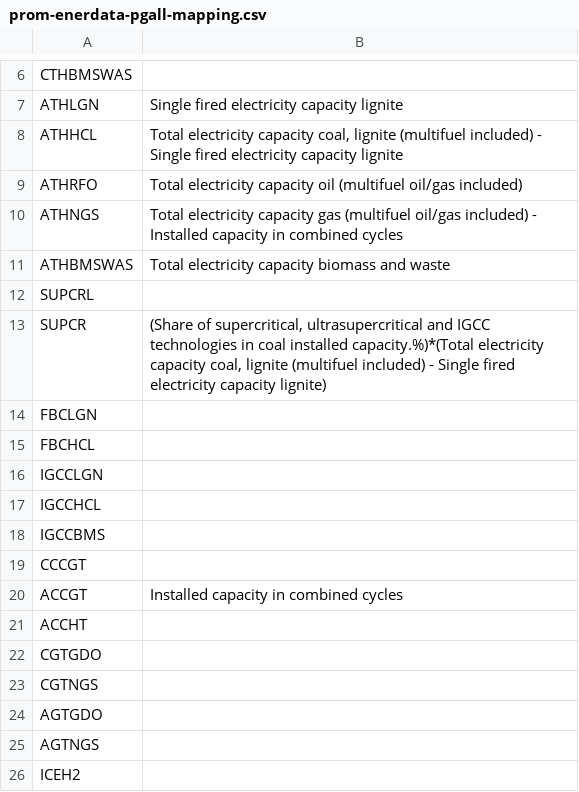
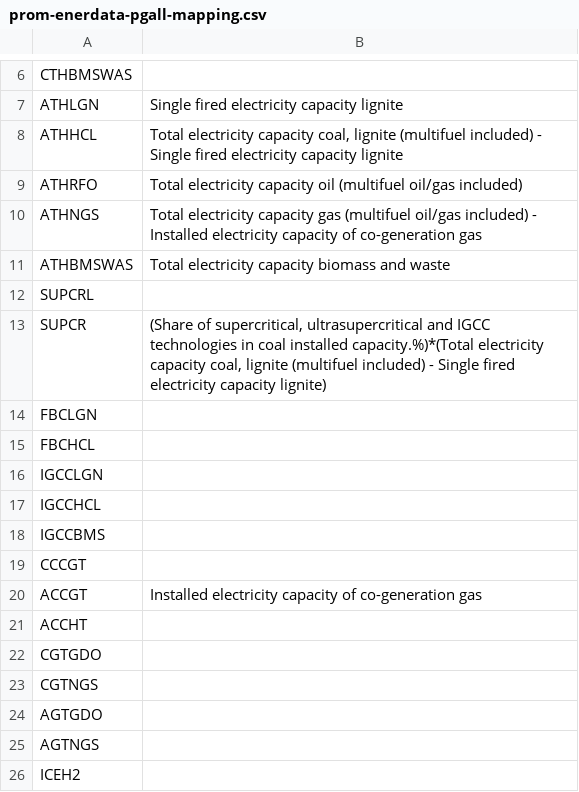
Before and after one commit to e3modelling/mrprom, a CSV file: inst/extdata/sectoral/prom-enerdata-pgall-mapping.csv, drawn as a sheet; only a part is shown, gaps mark what is left out.

Commit message:
change pgall mapping

```diff
--- a/inst/extdata/sectoral/prom-enerdata-pgall-mapping.csv
+++ b/inst/extdata/sectoral/prom-enerdata-pgall-mapping.csv
@@ -9,3 +9,3 @@ ATHHCL,"Total electricity capacity coal, lignite (multifuel included) - Single f
 ATHRFO,Total electricity capacity oil (multifuel oil/gas included)
-ATHNGS,Total electricity capacity gas (multifuel oil/gas included) - Installed capacity in combined cycles
+ATHNGS,Total electricity capacity gas (multifuel oil/gas included) - Installed electricity capacity of co-generation gas
 ATHBMSWAS,Total electricity capacity biomass and waste
@@ -19,3 +19,3 @@ IGCCBMS,
 CCCGT,
-ACCGT,Installed capacity in combined cycles
+ACCGT,Installed electricity capacity of co-generation gas
 ACCHT,
```
Also changed, not shown: inst/extdata/sectoral/prom-enerdata-mapping.csv, 3 other files.
